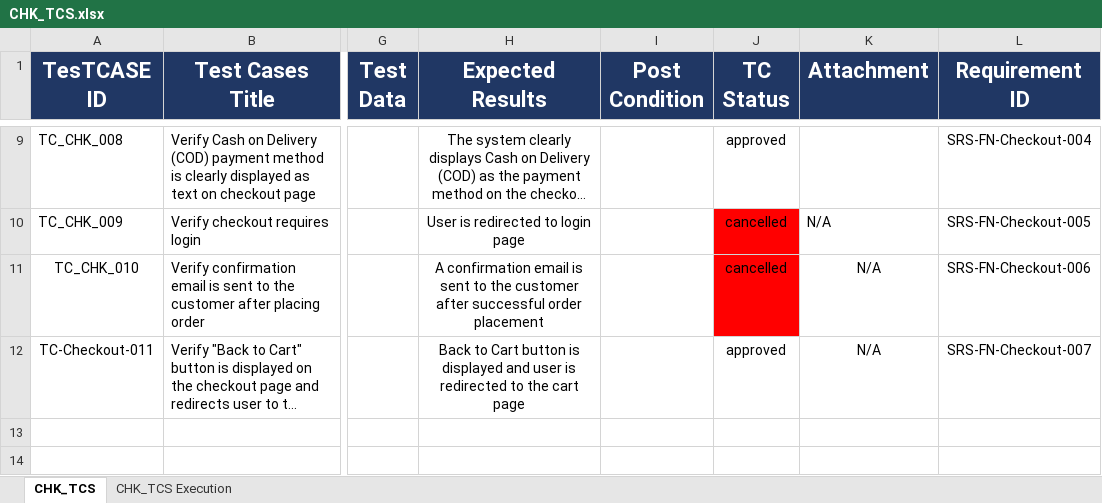
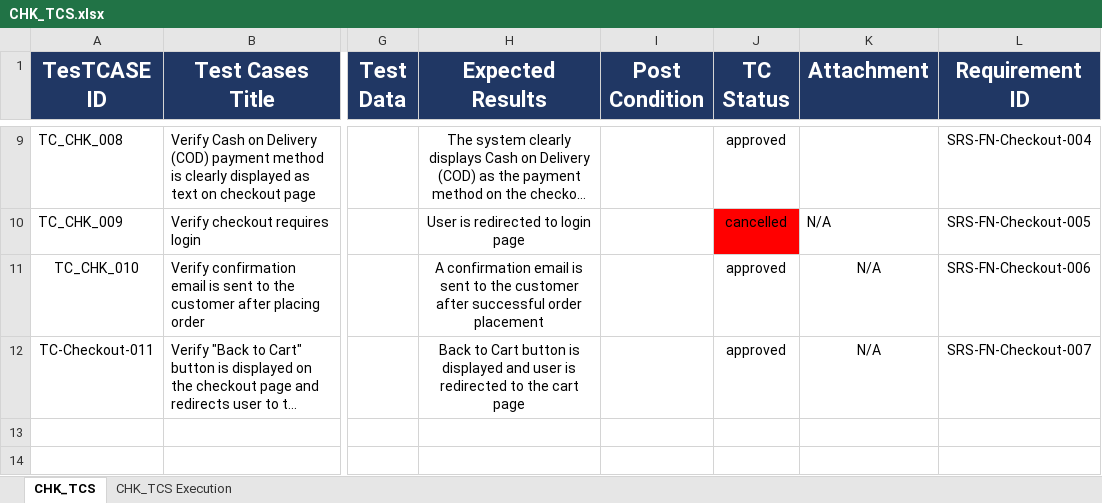
Before and after one commit to EL-Gohary1/Clothing-Web-Portal, an Excel workbook: TestCases_Docs/CHK_TCS.xlsx, sheet CHK_TCS, drawn as a sheet; only a part is shown, gaps mark what is left out; long unchanged cells end in …; values as stored, in another font and other column widths than the file's, no borders; the diff names each change by its address in the sheet, - before the commit and + after, or states it on an @@ line.

```diff
--- a/TestCases_Docs/CHK_TCS.xlsx (sheet CHK_TCS)
+++ b/TestCases_Docs/CHK_TCS.xlsx (sheet CHK_TCS)
-J11 (TC Status): cancelled
+J11 (TC Status): approved
-J11 fill: #FF0000
+J11 fill: none
```
Also changed, not shown: sheet CHK_TCS Execution.
